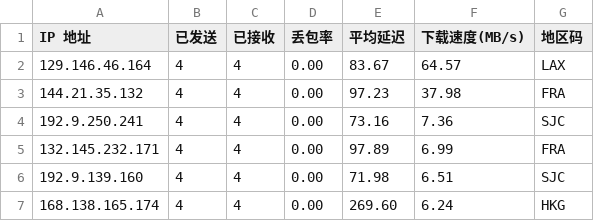
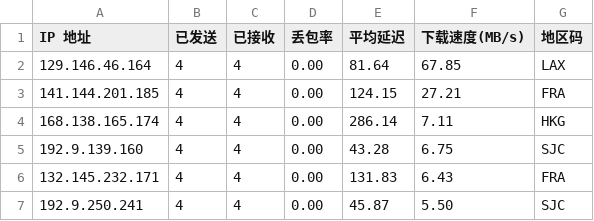
Before and after one commit to x-dr/cfst, a CSV file: result.csv, drawn as a sheet.

```diff
--- a/result.csv
+++ b/result.csv
@@ -1,7 +1,7 @@
 IP 地址,已发送,已接收,丢包率,平均延迟,下载速度(MB/s),地区码
-129.146.46.164,4,4,0.00,83.67,64.57,LAX
-144.21.35.132,4,4,0.00,97.23,37.98,FRA
-192.9.250.241,4,4,0.00,73.16,7.36,SJC
-132.145.232.171,4,4,0.00,97.89,6.99,FRA
-192.9.139.160,4,4,0.00,71.98,6.51,SJC
-168.138.165.174,4,4,0.00,269.60,6.24,HKG
+129.146.46.164,4,4,0.00,81.64,67.85,LAX
+141.144.201.185,4,4,0.00,124.15,27.21,FRA
+168.138.165.174,4,4,0.00,286.14,7.11,HKG
+192.9.139.160,4,4,0.00,43.28,6.75,SJC
+132.145.232.171,4,4,0.00,131.83,6.43,FRA
+192.9.250.241,4,4,0.00,45.87,5.50,SJC
```
Also changed, not shown: 1 other file.
